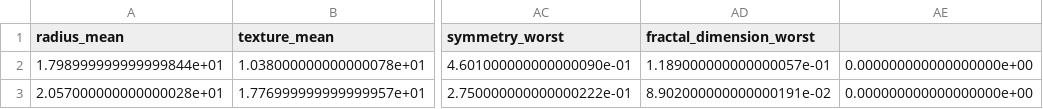
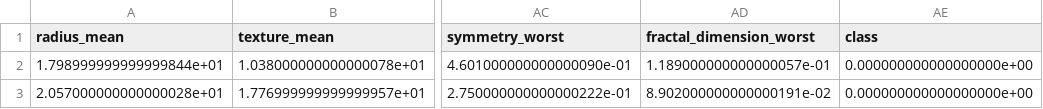
Before and after one commit to marcielbp/aprendizagem-automatica-2020-1, a CSV file: LS02/datasets/breastcancer.csv, drawn as a sheet; only a part is shown, gaps mark what is left out; the diff names each change by its address in the sheet, - before the commit and + after, or states it on an @@ line.

Commit message:
update dataset

```diff
--- a/LS02/datasets/breastcancer.csv
+++ b/LS02/datasets/breastcancer.csv
-AE1: (empty)
+AE1: class
```
